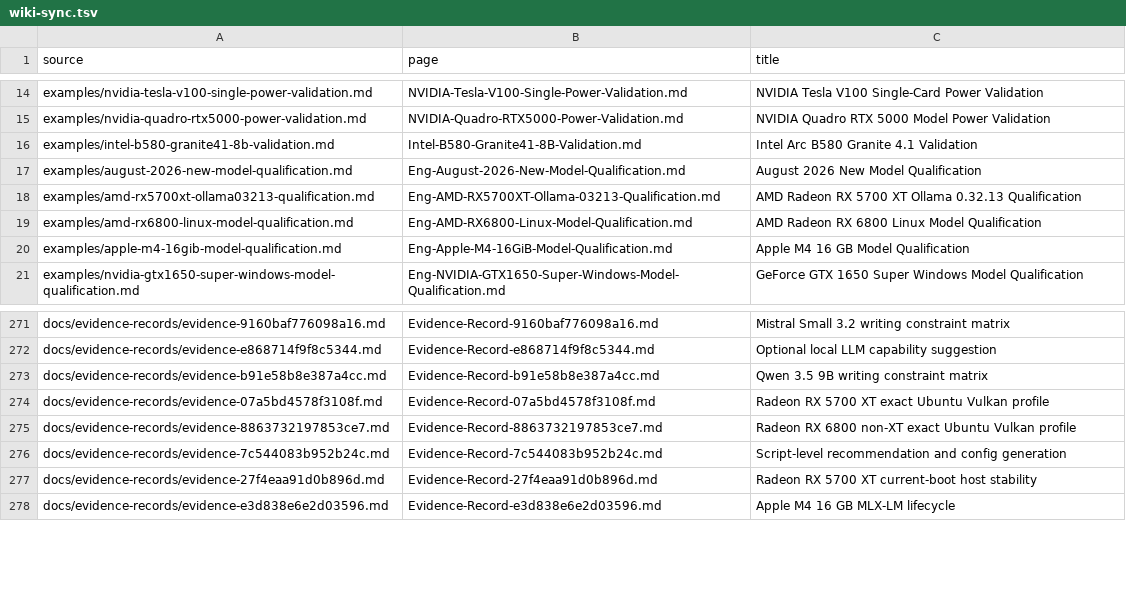
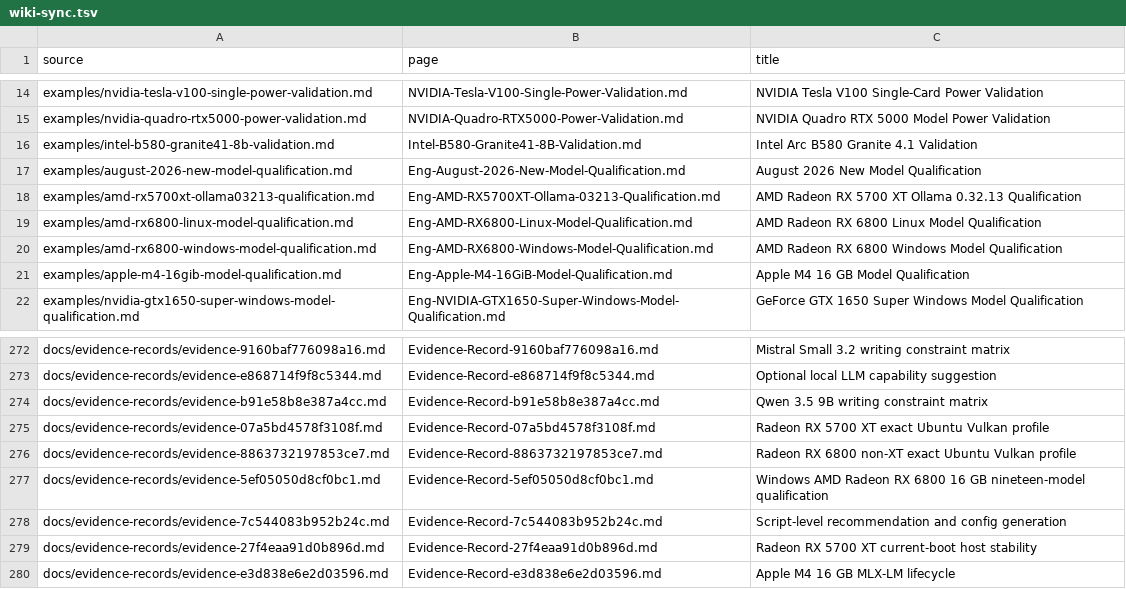
Before and after one commit to hysel/haven-42, a TSV file: config/wiki-sync.tsv, drawn as a sheet; only a part is shown, gaps mark what is left out.

```diff
--- a/config/wiki-sync.tsv
+++ b/config/wiki-sync.tsv
@@ -19,2 +19,3 @@ examples/amd-rx5700xt-ollama03213-qualification.md	Eng-AMD-RX5700XT-Ollama-03213
 examples/amd-rx6800-linux-model-qualification.md	Eng-AMD-RX6800-Linux-Model-Qualification.md	AMD Radeon RX 6800 Linux Model Qualification
+examples/amd-rx6800-windows-model-qualification.md	Eng-AMD-RX6800-Windows-Model-Qualification.md	AMD Radeon RX 6800 Windows Model Qualification
 examples/apple-m4-16gib-model-qualification.md	Eng-Apple-M4-16GiB-Model-Qualification.md	Apple M4 16 GB Model Qualification
@@ -275,2 +276,3 @@ docs/evidence-records/evidence-07a5bd4578f3108f.md	Evidence-Record-07a5bd4578f31
 docs/evidence-records/evidence-8863732197853ce7.md	Evidence-Record-8863732197853ce7.md	Radeon RX 6800 non-XT exact Ubuntu Vulkan profile
+docs/evidence-records/evidence-5ef05050d8cf0bc1.md	Evidence-Record-5ef05050d8cf0bc1.md	Windows AMD Radeon RX 6800 16 GB nineteen-model qualification
 docs/evidence-records/evidence-7c544083b952b24c.md	Evidence-Record-7c544083b952b24c.md	Script-level recommendation and config generation
```
Also changed, not shown: config/evidence-catalog.tsv, 11 other files.
